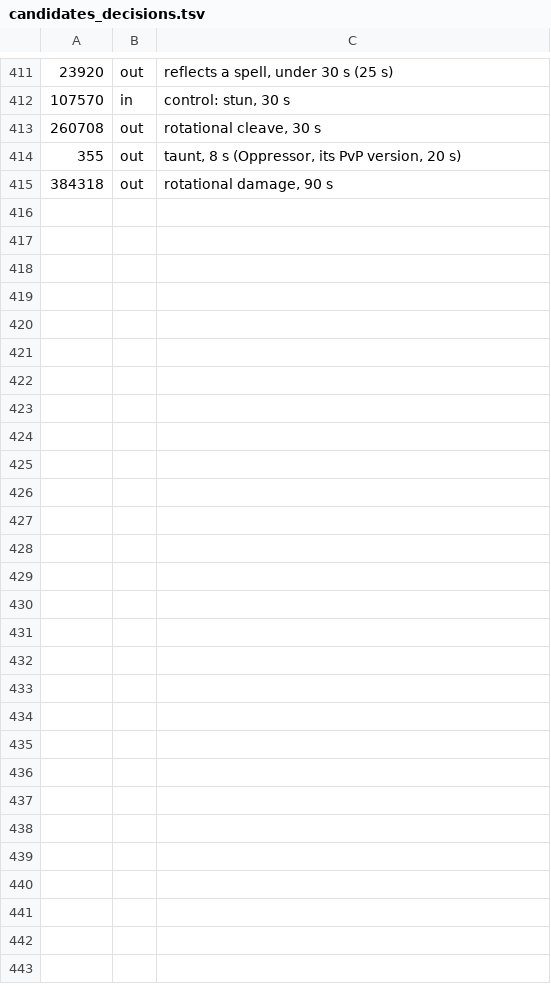
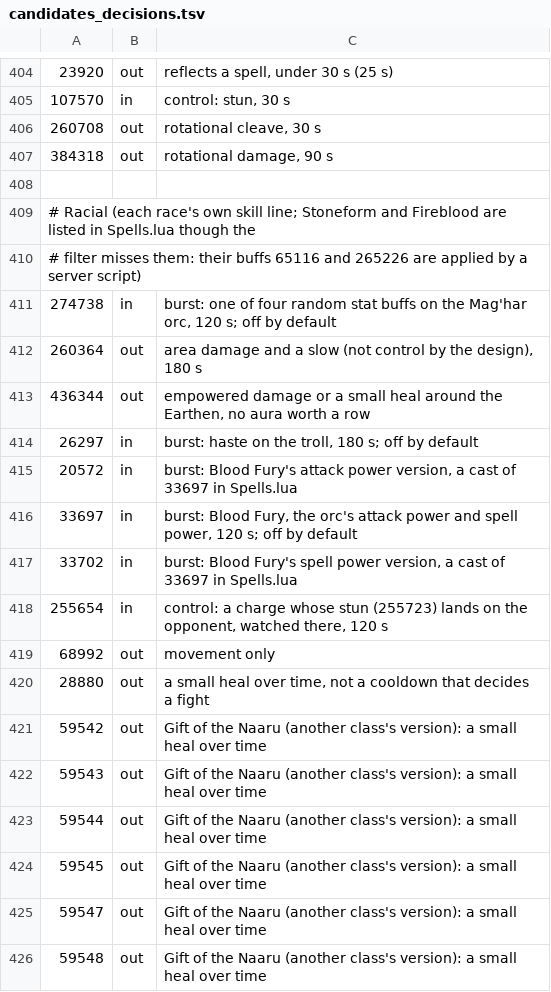
Before and after one commit to TCBeliever/CombatKit, a TSV file: tools/candidates_decisions.tsv, drawn as a sheet; only a part is shown, gaps mark what is left out; removed rows and columns are numbered as before the commit, all else as after; the diff covers the shown part only; the diff names each change by its address in the sheet, - before the commit and + after, or states it on an @@ line.

```diff
--- a/tools/candidates_decisions.tsv
+++ b/tools/candidates_decisions.tsv
-row 414: 355 | out | taunt, 8 s (Oppressor, its PvP version, 20 s)
+row 408: (empty)
+row 409: # Racial (each race's own skill line; Stoneform and Fireblood are listed in Spells.lua though the
+row 410: # filter misses them: their buffs 65116 and 265226 are applied by a server script)
+row 411: 274738 | in | burst: one of four random stat buffs on the Mag'har orc, 120 s; off by default
+row 412: 260364 | out | area damage and a slow (not control by the design), 180 s
+row 413: 436344 | out | empowered damage or a small heal around the Earthen, no aura worth a row
+row 414: 26297 | in | burst: haste on the troll, 180 s; off by default
+row 415: 20572 | in | burst: Blood Fury's attack power version, a cast of 33697 in Spells.lua
+row 416: 33697 | in | burst: Blood Fury, the orc's attack power and spell power, 120 s; off by default
+row 417: 33702 | in | burst: Blood Fury's spell power version, a cast of 33697 in Spells.lua
+row 418: 255654 | in | control: a charge whose stun (255723) lands on the opponent, watched there, 120 s
+row 419: 68992 | out | movement only
+row 420: 28880 | out | a small heal over time, not a cooldown that decides a fight
+row 421: 59542 | out | Gift of the Naaru (another class's version): a small heal over time
+row 422: 59543 | out | Gift of the Naaru (another class's version): a small heal over time
+row 423: 59544 | out | Gift of the Naaru (another class's version): a small heal over time
+row 424: 59545 | out | Gift of the Naaru (another class's version): a small heal over time
+row 425: 59547 | out | Gift of the Naaru (another class's version): a small heal over time
+row 426: 59548 | out | Gift of the Naaru (another class's version): a small heal over time
```
Also changed, not shown: 17 added rows, 7 removed rows and 1 edited cell elsewhere in this file, 23 other files.
